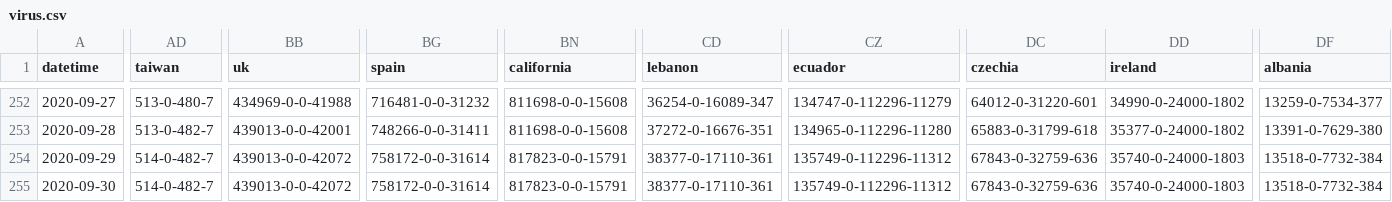
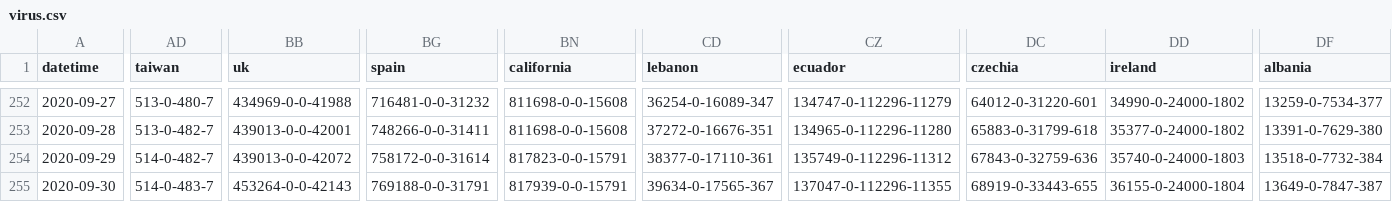
Before and after one commit to bkmgit/COVID-19map, a CSV file: data/virus.csv, drawn as a sheet; only a part is shown, gaps mark what is left out; the diff covers the shown part only; the diff names each change by its address in the sheet, - before the commit and + after, or states it on an @@ line.

```diff
--- a/data/virus.csv
+++ b/data/virus.csv
-AD255 (taiwan): 514-0-482-7
+AD255 (taiwan): 514-0-483-7
-BB255 (uk): 439013-0-0-42072
+BB255 (uk): 453264-0-0-42143
-BG255 (spain): 758172-0-0-31614
+BG255 (spain): 769188-0-0-31791
-BN255 (california): 817823-0-0-15791
+BN255 (california): 817939-0-0-15791
-CD255 (lebanon): 38377-0-17110-361
+CD255 (lebanon): 39634-0-17565-367
-CZ255 (ecuador): 135749-0-112296-11312
+CZ255 (ecuador): 137047-0-112296-11355
-DC255 (czechia): 67843-0-32759-636
+DC255 (czechia): 68919-0-33443-655
-DD255 (ireland): 35740-0-24000-1803
+DD255 (ireland): 36155-0-24000-1804
-DF255 (albania): 13518-0-7732-384
+DF255 (albania): 13649-0-7847-387
```
Also changed, not shown: 10 edited cells elsewhere in this file.
